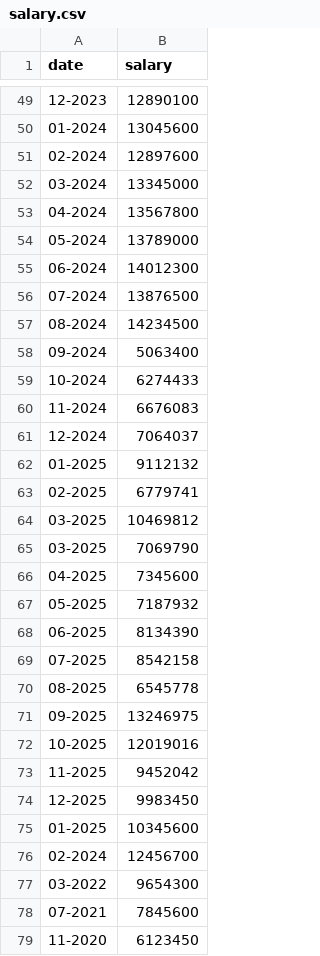
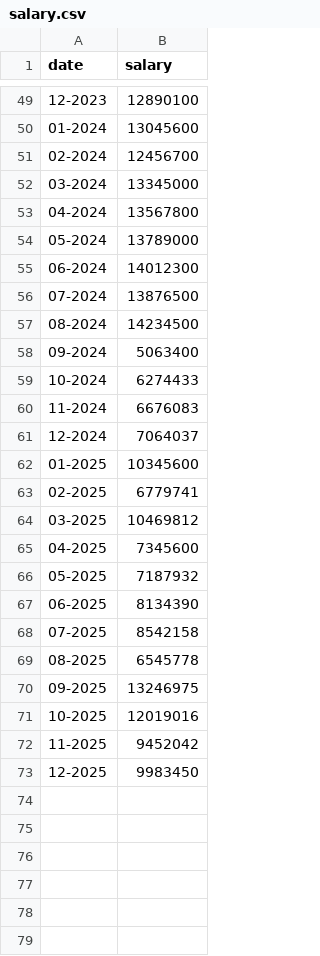
Before and after one commit to Rifki-NQ/ExpensesTracker, a CSV file: data/salary.csv, drawn as a sheet; only a part is shown, gaps mark what is left out.

Commit message:
Refactor function monthly_salary visualization

```diff
--- a/data/salary.csv
+++ b/data/salary.csv
@@ -50,3 +50,3 @@ date,salary
 01-2024,13045600
-02-2024,12897600
+02-2024,12456700
 03-2024,13345000
@@ -61,6 +61,5 @@ date,salary
 12-2024,7064037
-01-2025,9112132
+01-2025,10345600
 02-2025,6779741
 03-2025,10469812
-03-2025,7069790
 04-2025,7345600
@@ -74,6 +73 @@ date,salary
 12-2025,9983450
-01-2025,10345600
-02-2024,12456700
-03-2022,9654300
-07-2021,7845600
-11-2020,6123450
```
Also changed, not shown: 2 other files.
